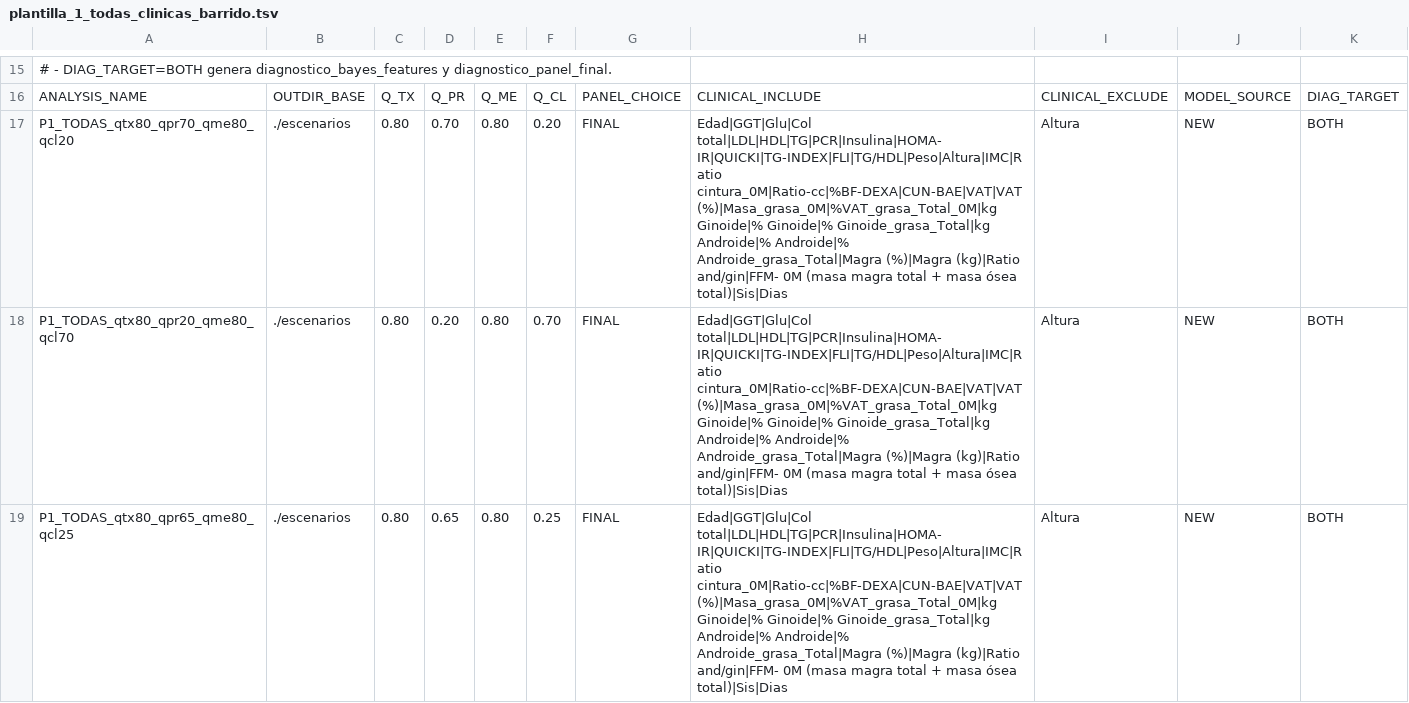
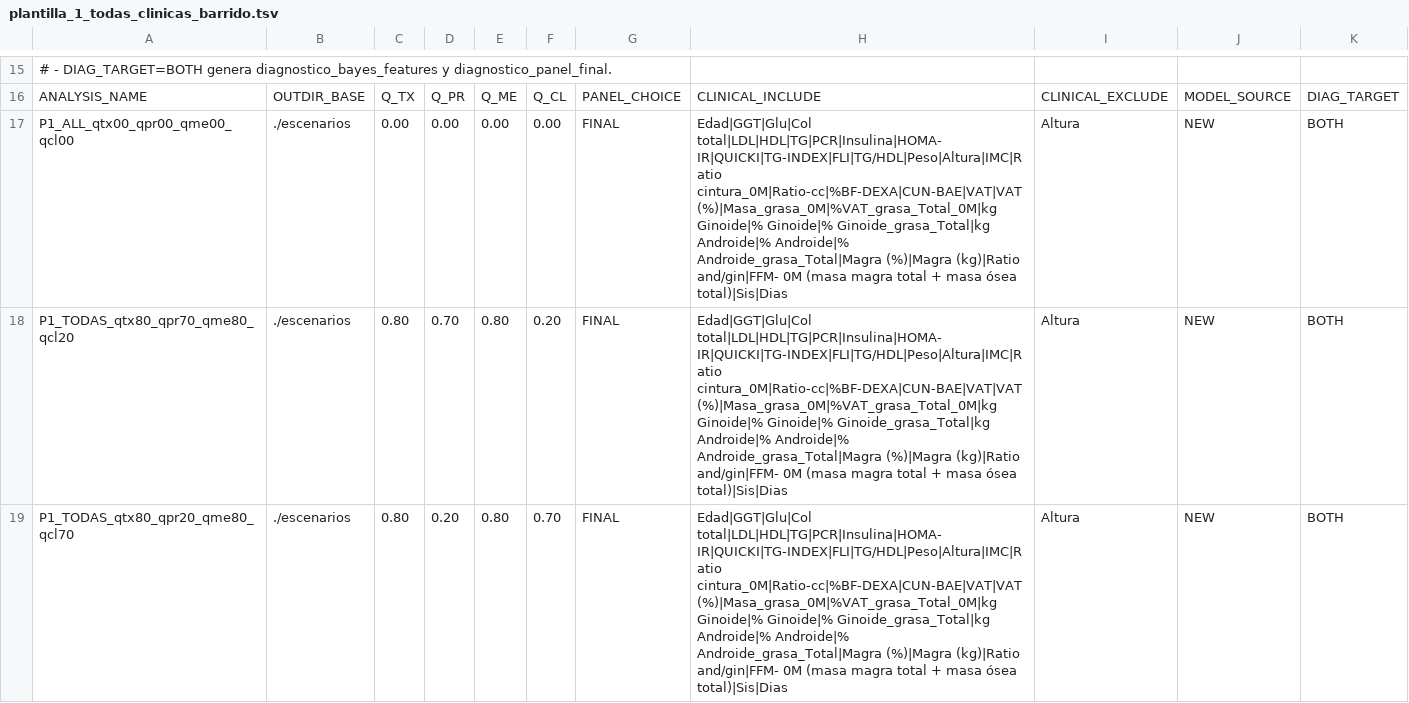
Before and after one commit to eddgeag/metatest_final_2, a TSV file: plantillas/plantilla_1_todas_clinicas_barrido.tsv, drawn as a sheet; only a part is shown, gaps mark what is left out; the shorter side is filled out with more unchanged rows.

```diff
--- a/plantillas/plantilla_1_todas_clinicas_barrido.tsv
+++ b/plantillas/plantilla_1_todas_clinicas_barrido.tsv
@@ -16,2 +16,3 @@
 ANALYSIS_NAME	OUTDIR_BASE	Q_TX	Q_PR	Q_ME	Q_CL	PANEL_CHOICE	CLINICAL_INCLUDE	CLINICAL_EXCLUDE	MODEL_SOURCE	DIAG_TARGET
+P1_ALL_qtx00_qpr00_qme00_qcl00	./escenarios	0.00	0.00	0.00	0.00	FINAL	Edad|GGT|Glu|Col total|LDL|HDL|TG|PCR|Insulina|HOMA-IR|QUICKI|TG-INDEX|FLI|TG/HDL|Peso|Altura|IMC|Ratio cintura_0M|Ratio-cc|%BF-DEXA|CUN-BAE|VAT|VAT (%)|Masa_grasa_0M|%VAT_grasa_Total_0M|kg Ginoide|% Ginoide|% Ginoide_grasa_Total|kg Androide|% Androide|% Androide_grasa_Total|Magra (%)|Magra (kg)|Ratio and/gin|FFM- 0M (masa magra total + masa ósea total)|Sis|Dias	Altura	NEW	BOTH
 P1_TODAS_qtx80_qpr70_qme80_qcl20	./escenarios	0.80	0.70	0.80	0.20	FINAL	Edad|GGT|Glu|Col total|LDL|HDL|TG|PCR|Insulina|HOMA-IR|QUICKI|TG-INDEX|FLI|TG/HDL|Peso|Altura|IMC|Ratio cintura_0M|Ratio-cc|%BF-DEXA|CUN-BAE|VAT|VAT (%)|Masa_grasa_0M|%VAT_grasa_Total_0M|kg Ginoide|% Ginoide|% Ginoide_grasa_Total|kg Androide|% Androide|% Androide_grasa_Total|Magra (%)|Magra (kg)|Ratio and/gin|FFM- 0M (masa magra total + masa ósea total)|Sis|Dias	Altura	NEW	BOTH
```
Also changed, not shown: plantillas/plantilla_2_con_FLI_barrido.tsv, plantillas/plantilla_3_sin_FLI_barrido.tsv, 7 other files.
